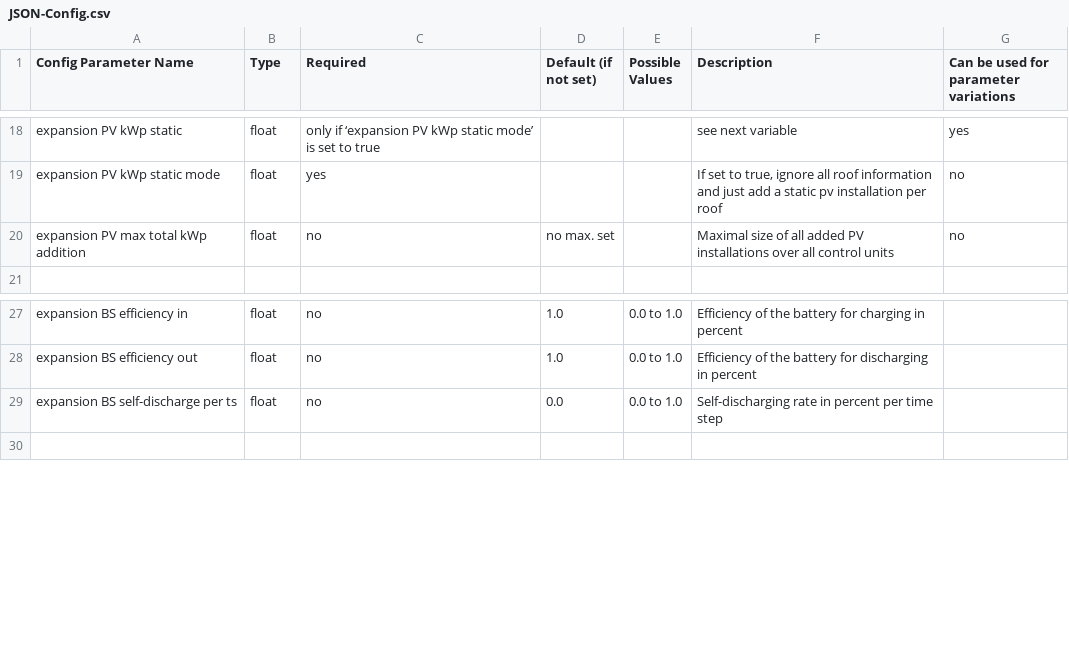
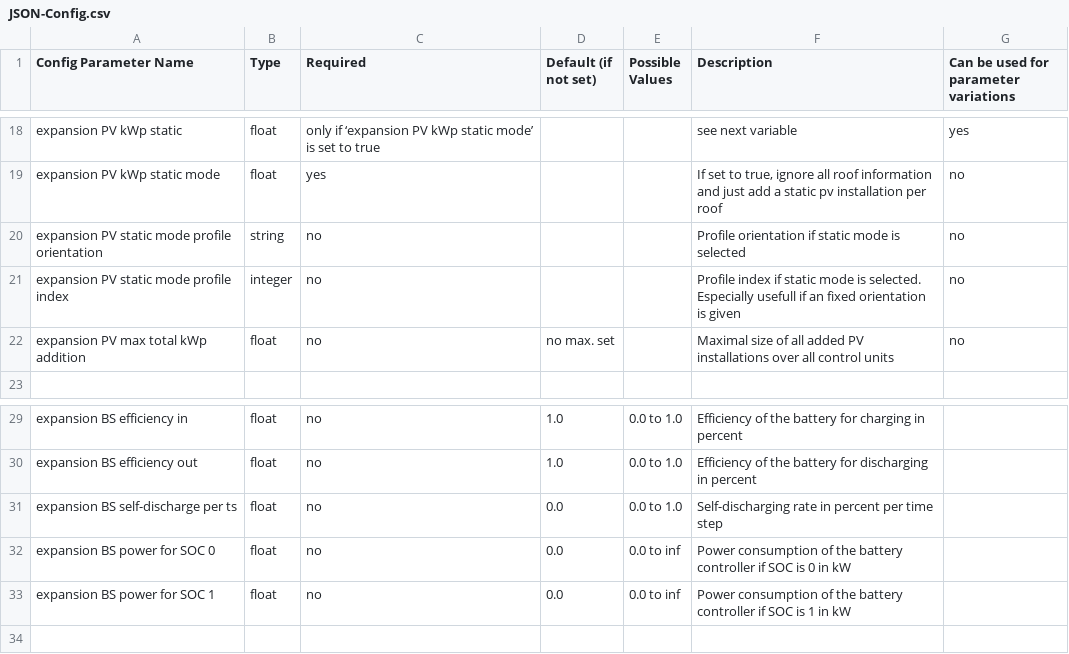
Before and after one commit to danielrenebayer/UrbanFireXDT, a CSV file: documentation/JSON-Config.csv, drawn as a sheet; only a part is shown, gaps mark what is left out.

Commit message:
dd options: 1) Make profile selectabel if static selection mode is active and 2) add stand by energy consumption of battery

```diff
--- a/documentation/JSON-Config.csv
+++ b/documentation/JSON-Config.csv
@@ -19,2 +19,4 @@ expansion PV kWp static ,float,only if ‘expansion PV kWp static mode’ is set
 expansion PV kWp static mode ,float,yes,,,"If set to true, ignore all roof information and just add a static pv installation per roof",no
+expansion PV static mode profile orientation,string,no,,,Profile orientation if static mode is selected,no
+expansion PV static mode profile index,integer,no,,,Profile index if static mode is selected. Especially usefull if an fixed orientation is given,no
 expansion PV max total kWp addition ,float,no,no max. set,,Maximal size of all added PV installations over all control units,no
@@ -29,2 +31,4 @@ expansion BS efficiency out,float,no,1.0,0.0 to 1.0,Efficiency of the battery fo
 expansion BS self-discharge per ts,float,no,0.0,0.0 to 1.0,Self-discharging rate in percent per time step,
+expansion BS power for SOC 0,float,no,0.0,0.0 to inf,Power consumption of the battery controller if SOC is 0 in kW,
+expansion BS power for SOC 1,float,no,0.0,0.0 to inf,Power consumption of the battery controller if SOC is 1 in kW,
 ,,,,,,
```
Also changed, not shown: 4 other files.
